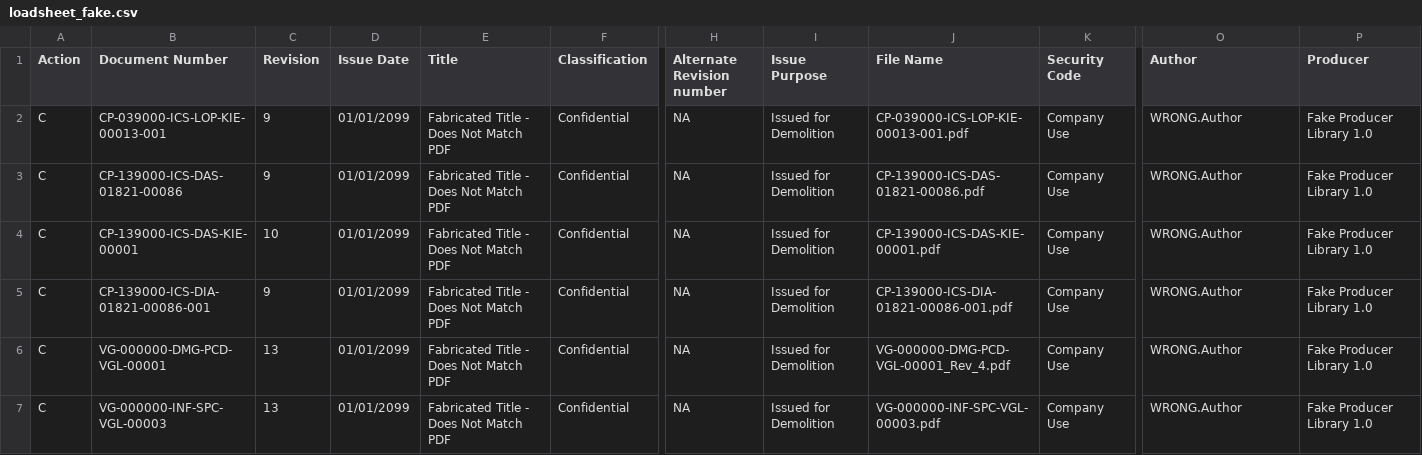
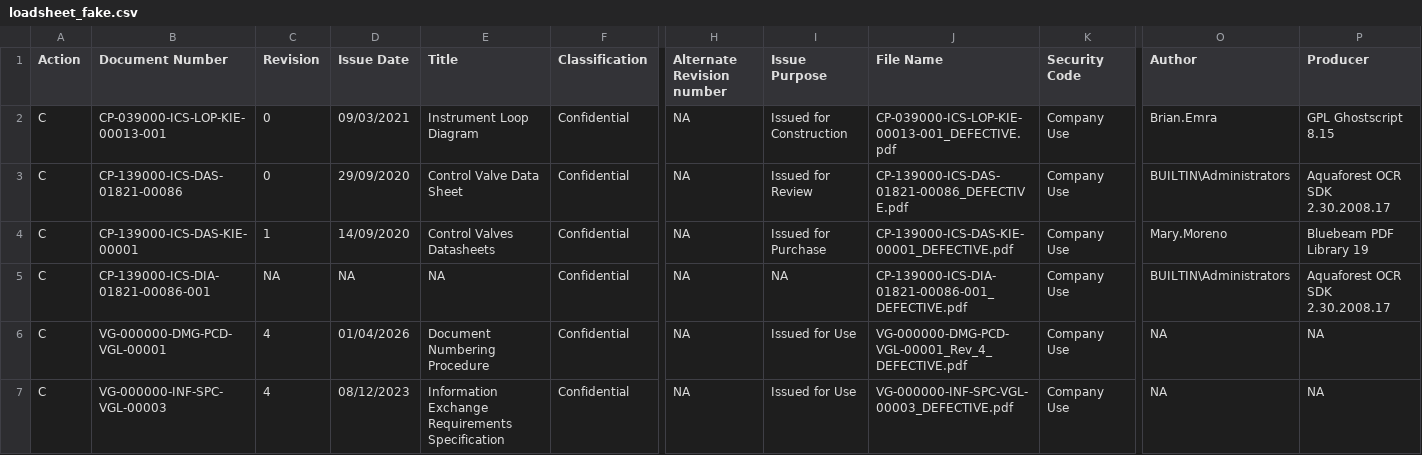
Before and after one commit to athrvzoz/VGL-Hexagon_Clone, a CSV file: public/loadsheets/loadsheet_fake.csv, drawn as a sheet; only a part is shown, gaps mark what is left out; the diff names each change by its address in the sheet, - before the commit and + after, or states it on an @@ line.

```diff
--- a/public/loadsheets/loadsheet_fake.csv
+++ b/public/loadsheets/loadsheet_fake.csv
-C2:C3 (Revision): 9
+C2:C3 (Revision): 0
-D2 (Issue Date): 01/01/2099
+D2 (Issue Date): 09/03/2021
-E2 (Title): Fabricated Title - Does Not Match PDF
+E2 (Title): Instrument Loop Diagram
-I2 (Issue Purpose): Issued for Demolition
+I2 (Issue Purpose): Issued for Construction
-J2 (File Name): CP-039000-ICS-LOP-KIE-00013-001.pdf
+J2 (File Name): CP-039000-ICS-LOP-KIE-00013-001_DEFECTIVE.pdf
-O2 (Author): WRONG.Author
+O2 (Author): Brian.Emra
-P2 (Producer): Fake Producer Library 1.0
+P2 (Producer): GPL Ghostscript 8.15
-D3 (Issue Date): 01/01/2099
+D3 (Issue Date): 29/09/2020
-E3 (Title): Fabricated Title - Does Not Match PDF
+E3 (Title): Control Valve Data Sheet
-I3 (Issue Purpose): Issued for Demolition
+I3 (Issue Purpose): Issued for Review
-J3 (File Name): CP-139000-ICS-DAS-01821-00086.pdf
+J3 (File Name): CP-139000-ICS-DAS-01821-00086_DEFECTIVE.pdf
-O3 (Author): WRONG.Author
+O3 (Author): BUILTIN\Administrators
-P3 (Producer): Fake Producer Library 1.0
+P3 (Producer): Aquaforest OCR SDK 2.30.2008.17
-C4 (Revision): 10
+C4 (Revision): 1
-D4 (Issue Date): 01/01/2099
+D4 (Issue Date): 14/09/2020
-E4 (Title): Fabricated Title - Does Not Match PDF
+E4 (Title): Control Valves Datasheets
-I4 (Issue Purpose): Issued for Demolition
+I4 (Issue Purpose): Issued for Purchase
-J4 (File Name): CP-139000-ICS-DAS-KIE-00001.pdf
+J4 (File Name): CP-139000-ICS-DAS-KIE-00001_DEFECTIVE.pdf
-O4 (Author): WRONG.Author
+O4 (Author): Mary.Moreno
-P4 (Producer): Fake Producer Library 1.0
+P4 (Producer): Bluebeam PDF Library 19
-C5 (Revision): 9
+C5 (Revision): NA
-D5 (Issue Date): 01/01/2099
+D5 (Issue Date): NA
-E5 (Title): Fabricated Title - Does Not Match PDF
+E5 (Title): NA
-I5 (Issue Purpose): Issued for Demolition
+I5 (Issue Purpose): NA
-J5 (File Name): CP-139000-ICS-DIA-01821-00086-001.pdf
+J5 (File Name): CP-139000-ICS-DIA-01821-00086-001_DEFECTIVE.pdf
-O5 (Author): WRONG.Author
+O5 (Author): BUILTIN\Administrators
-P5 (Producer): Fake Producer Library 1.0
+P5 (Producer): Aquaforest OCR SDK 2.30.2008.17
-C6:C7 (Revision): 13
+C6:C7 (Revision): 4
-D6 (Issue Date): 01/01/2099
+D6 (Issue Date): 01/04/2026
-E6 (Title): Fabricated Title - Does Not Match PDF
+E6 (Title): Document Numbering Procedure
-I6:I7 (Issue Purpose): Issued for Demolition
+I6:I7 (Issue Purpose): Issued for Use
-J6 (File Name): VG-000000-DMG-PCD-VGL-00001_Rev_4.pdf
+J6 (File Name): VG-000000-DMG-PCD-VGL-00001_Rev_4_DEFECTIVE.pdf
-O6:O7 (Author): WRONG.Author
+O6:O7 (Author): NA
-P6:P7 (Producer): Fake Producer Library 1.0
+P6:P7 (Producer): NA
-D7 (Issue Date): 01/01/2099
+D7 (Issue Date): 08/12/2023
-E7 (Title): Fabricated Title - Does Not Match PDF
+E7 (Title): Information Exchange Requirements Specification
-J7 (File Name): VG-000000-INF-SPC-VGL-00003.pdf
+J7 (File Name): VG-000000-INF-SPC-VGL-00003_DEFECTIVE.pdf
```
Also changed, not shown: 15 other files.
